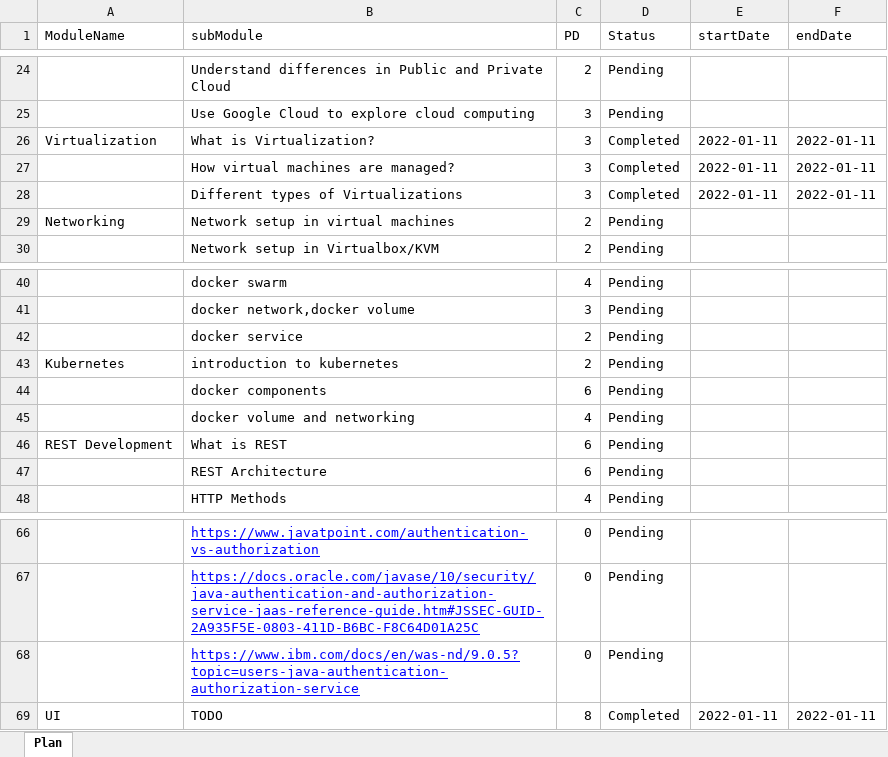
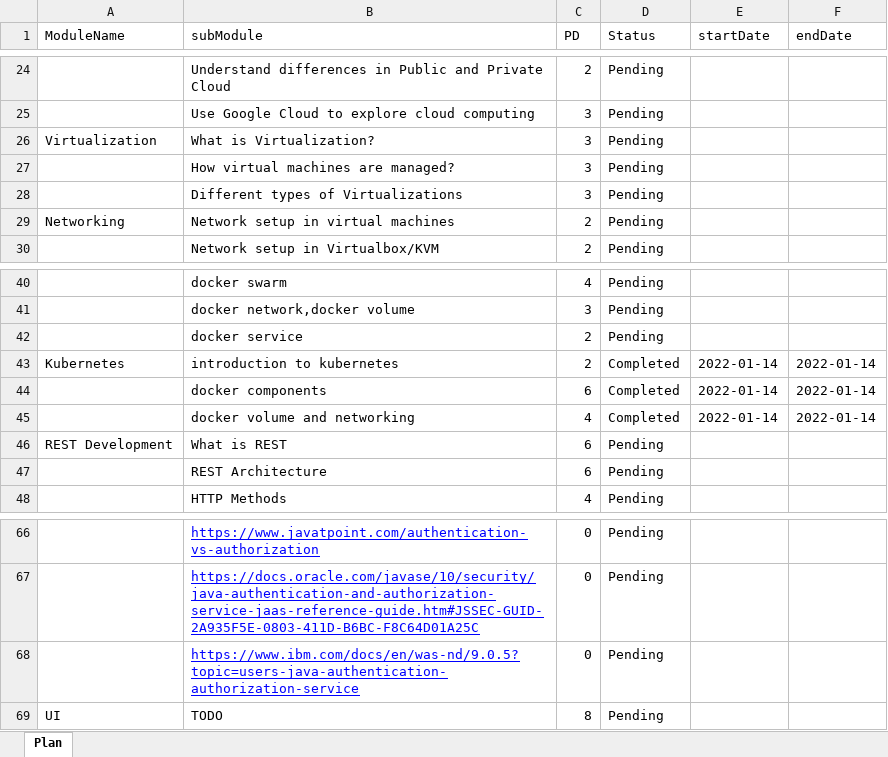
Before and after one commit to RohitNaikade1/Interntracker, an Excel workbook: Package/static/Sheets/bholesarkaar45@gmail.com.xlsx, sheet Plan, drawn as a sheet; only a part is shown, gaps mark what is left out; values as stored, in another font and other column widths than the file's, no borders; the diff names each change by its address in the sheet, - before the commit and + after, or states it on an @@ line.

```diff
--- a/Package/static/Sheets/bholesarkaar45@gmail.com.xlsx (sheet Plan)
+++ b/Package/static/Sheets/bholesarkaar45@gmail.com.xlsx (sheet Plan)
-D26:D28 (Status): Completed
+D26:D28 (Status): Pending
-E26:E28 (startDate): 2022-01-11
+E26:E28 (startDate): (empty)
-F26:F28 (endDate): 2022-01-11
+F26:F28 (endDate): (empty)
-D43:D45 (Status): Pending
+D43:D45 (Status): Completed
-E43:E45 (startDate): (empty)
+E43:E45 (startDate): 2022-01-14
-F43:F45 (endDate): (empty)
+F43:F45 (endDate): 2022-01-14
-D69 (Status): Completed
+D69 (Status): Pending
-E69 (startDate): 2022-01-11
+E69 (startDate): (empty)
-F69 (endDate): 2022-01-11
+F69 (endDate): (empty)
```
Also changed, not shown: 11 other files.
